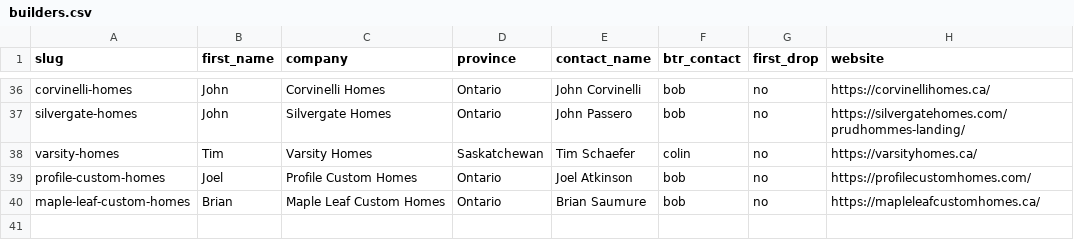
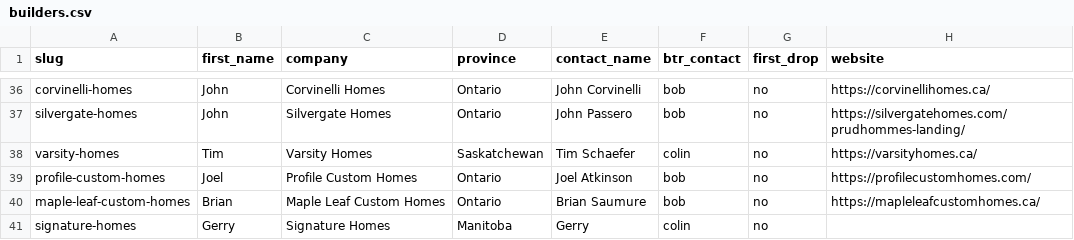
Before and after one commit to ZGM-Inc/Btrboard_landing_pages, a CSV file: data/builders.csv, drawn as a sheet; only a part is shown, gaps mark what is left out.

```diff
--- a/data/builders.csv
+++ b/data/builders.csv
@@ -40 +40,2 @@ profile-custom-homes,Joel,Profile Custom Homes,Ontario,Joel Atkinson,bob,no,http
 maple-leaf-custom-homes,Brian,Maple Leaf Custom Homes,Ontario,Brian Saumure,bob,no,https://mapleleafcustomhomes.ca/
+signature-homes,Gerry,Signature Homes,Manitoba,Gerry,colin,no,
```
Also changed, not shown: reports/builder-pages.csv, 2 other files.
